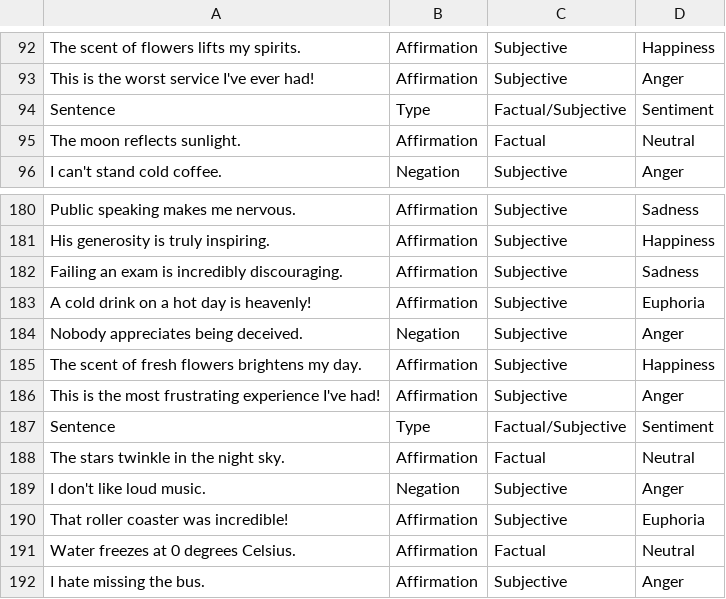
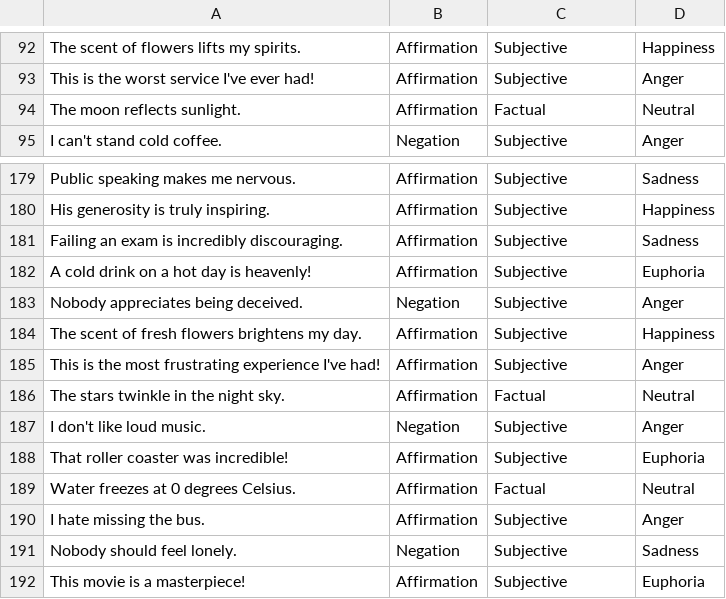
Before and after one commit to EnmanuelMartinsAbilheira/Sentiment-Analysis-Speech-Emotion-Recognition, a CSV file: Dataset/dataset.csv, drawn as a sheet; only a part is shown, gaps mark what is left out; the shorter side is filled out with more unchanged rows; the diff names each change by its address in the sheet, - before the commit and + after, or states it on an @@ line.

Commit message:
Update dataset.csv

```diff
--- a/Dataset/dataset.csv
+++ b/Dataset/dataset.csv
-row 94: Sentence | Type | Factual/Subjective | Sentiment
-row 187: Sentence | Type | Factual/Subjective | Sentiment
```
